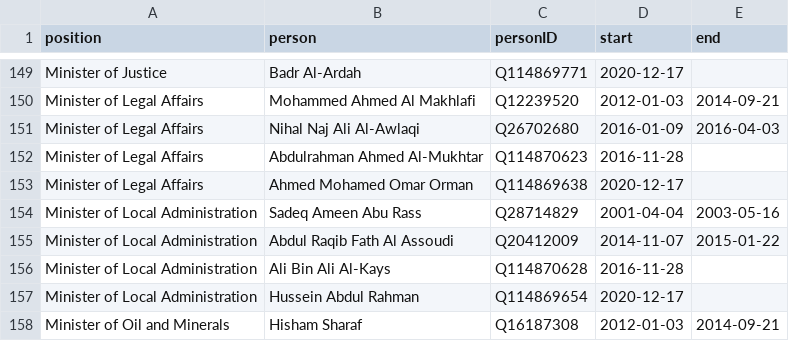
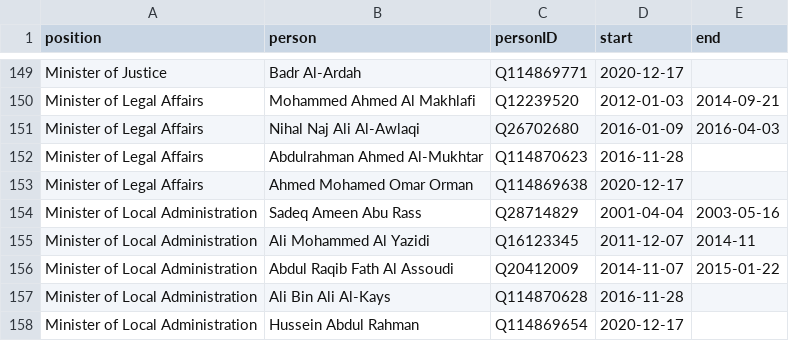
Before and after one commit to every-politician-scrapers/yemen, a CSV file: html/holders21.csv, drawn as a sheet; only a part is shown, gaps mark what is left out; the shorter side is filled out with more unchanged rows; the diff names each change by its address in the sheet, - before the commit and + after, or states it on an @@ line.

```diff
--- a/html/holders21.csv
+++ b/html/holders21.csv
+row 155: Minister of Local Administration | Ali Mohammed Al Yazidi | Q16123345 | 2011-12-07 | 2014-11
```
Also changed, not shown: html/bio.csv, html/predecessors.csv, 1 other file.
